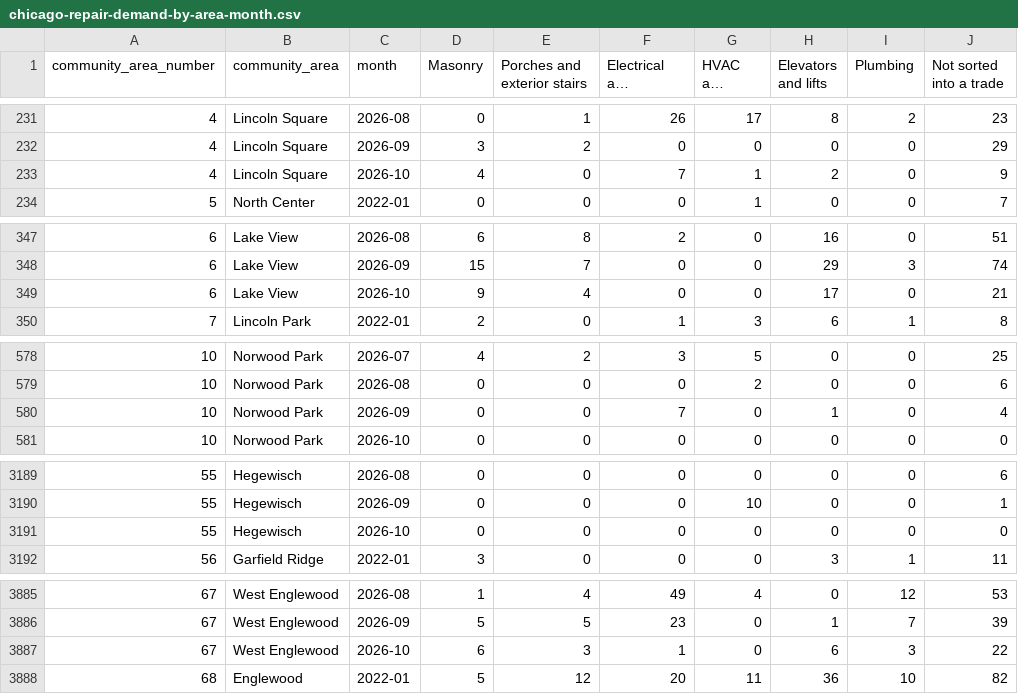
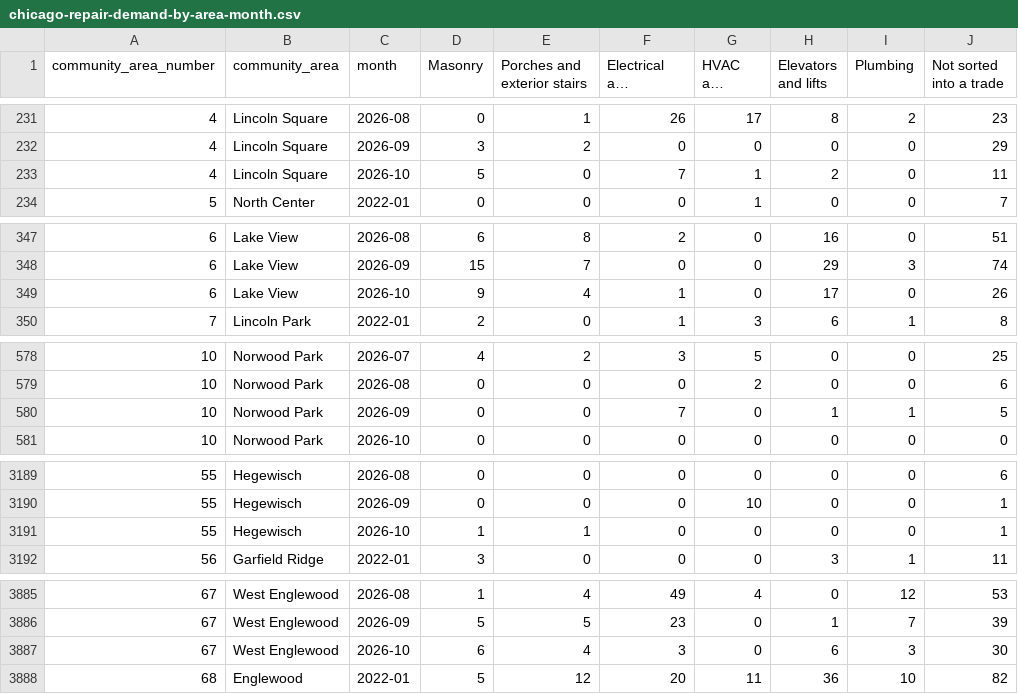
Before and after one commit to proofnotfluff-a11y/Proofnotfluff-pins, a CSV file: docs/chicago-repair-demand/chicago-repair-demand-by-area-month.csv, drawn as a sheet; only a part is shown, gaps mark what is left out; long unchanged cells end in …; the diff covers the shown part only; the diff names each change by its address in the sheet, - before the commit and + after, or states it on an @@ line.

```diff
--- a/docs/chicago-repair-demand/chicago-repair-demand-by-area-month.csv
+++ b/docs/chicago-repair-demand/chicago-repair-demand-by-area-month.csv
-D233 (Masonry): 4
+D233 (Masonry): 5
-J233 (Not sorted into a trade): 9
+J233 (Not sorted into a trade): 11
-F349 (Electrical and detectors): 0
+F349 (Electrical and detectors): 1
-J349 (Not sorted into a trade): 21
+J349 (Not sorted into a trade): 26
-I580 (Plumbing): 0
+I580 (Plumbing): 1
-J580 (Not sorted into a trade): 4
+J580 (Not sorted into a trade): 5
-D3191 (Masonry): 0
+D3191 (Masonry): 1
-E3191 (Porches and exterior stairs): 0
+E3191 (Porches and exterior stairs): 1
-J3191 (Not sorted into a trade): 0
+J3191 (Not sorted into a trade): 1
-E3887 (Porches and exterior stairs): 3
+E3887 (Porches and exterior stairs): 4
-F3887 (Electrical and detectors): 1
+F3887 (Electrical and detectors): 3
-J3887 (Not sorted into a trade): 22
+J3887 (Not sorted into a trade): 30
```
Also changed, not shown: 59 edited cells elsewhere in this file, 9 other files.
